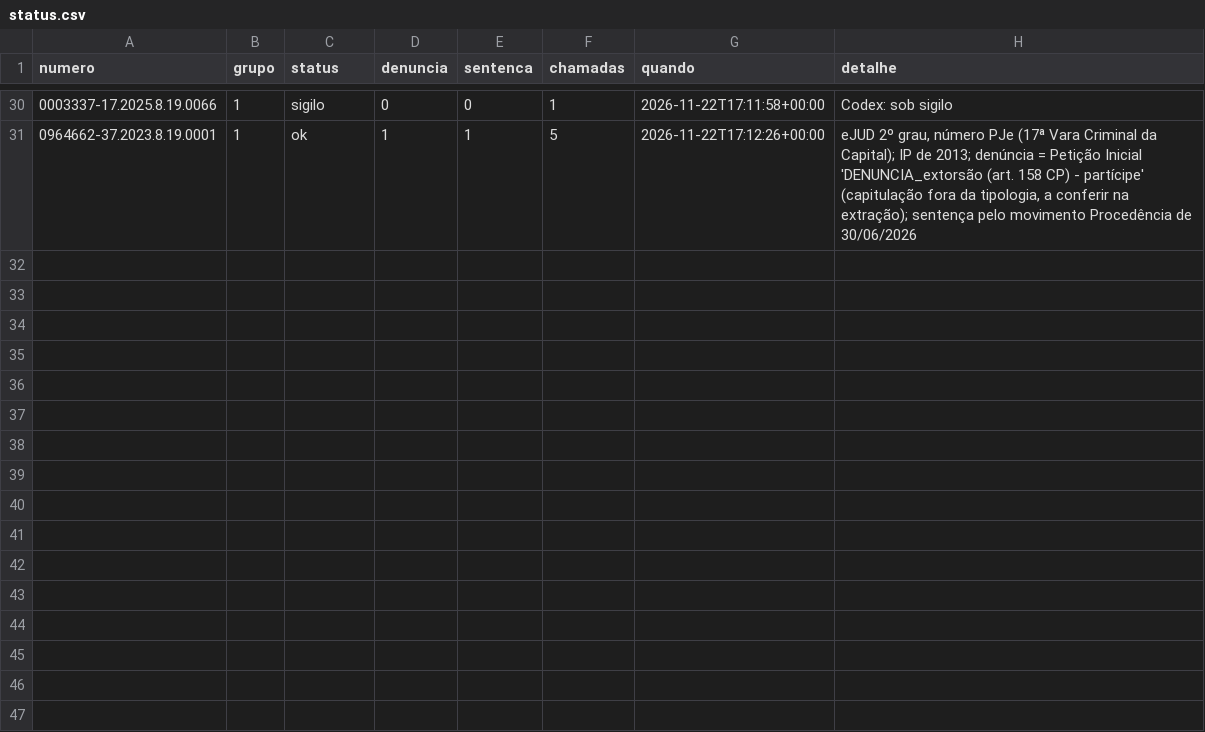
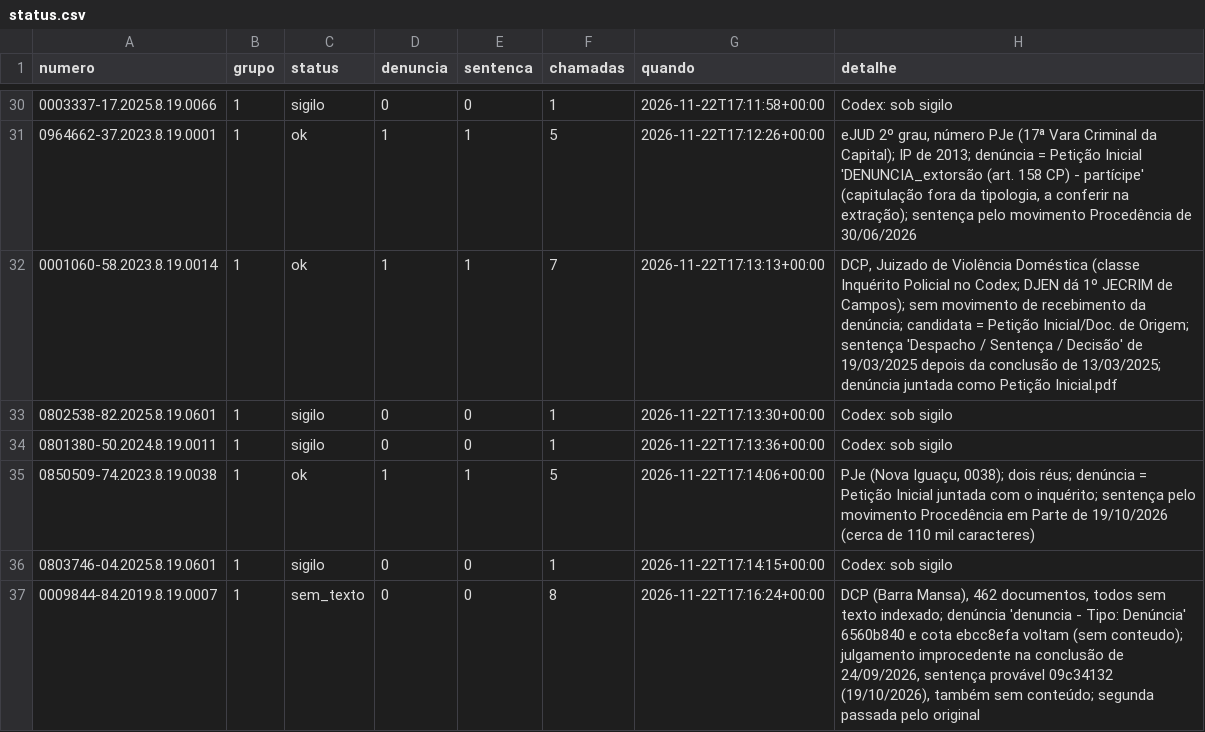
Before and after one commit to pbms01/FGV_TJPA, a CSV file: dados/codex_tjrj/status.csv, drawn as a sheet; only a part is shown, gaps mark what is left out.

```diff
--- a/dados/codex_tjrj/status.csv
+++ b/dados/codex_tjrj/status.csv
@@ -31 +31,7 @@ numero,grupo,status,denuncia,sentenca,chamadas,quando,detalhe
 0964662-37.2023.8.19.0001,1,ok,1,1,5,2026-11-22T17:12:26+00:00,"eJUD 2º grau, número PJe (17ª Vara Criminal da Capital); IP de 2013; denúncia = Petição Inicial 'DENUNCIA_extorsão (art. 158 CP) - partícipe' (capitulação fora da tipologia, a conferir na extração); sentença pelo movimento Procedência de 30/06/2026"
+0001060-58.2023.8.19.0014,1,ok,1,1,7,2026-11-22T17:13:13+00:00,"DCP, Juizado de Violência Doméstica (classe Inquérito Policial no Codex; DJEN dá 1º JECRIM de Campos); sem movimento de recebimento da denúncia; candidata = Petição Inicial/Doc. de Origem; sentença 'Despacho / Sentença / Decisão' de 19/03/2025 depois da conclusão de 13/03/2025; denúncia juntada como Petição Inicial.pdf"
+0802538-82.2025.8.19.0601,1,sigilo,0,0,1,2026-11-22T17:13:30+00:00,Codex: sob sigilo
+0801380-50.2024.8.19.0011,1,sigilo,0,0,1,2026-11-22T17:13:36+00:00,Codex: sob sigilo
+0850509-74.2023.8.19.0038,1,ok,1,1,5,2026-11-22T17:14:06+00:00,"PJe (Nova Iguaçu, 0038); dois réus; denúncia = Petição Inicial juntada com o inquérito; sentença pelo movimento Procedência em Parte de 19/10/2026 (cerca de 110 mil caracteres)"
+0803746-04.2025.8.19.0601,1,sigilo,0,0,1,2026-11-22T17:14:15+00:00,Codex: sob sigilo
+0009844-84.2019.8.19.0007,1,sem_texto,0,0,8,2026-11-22T17:16:24+00:00,"DCP (Barra Mansa), 462 documentos, todos sem texto indexado; denúncia 'denuncia - Tipo: Denúncia' 6560b840 e cota ebcc8efa voltam (sem conteudo); julgamento improcedente na conclusão de 24/09/2026, sentença provável 09c34132 (19/10/2026), também sem conteúdo; segunda passada pelo original"
```
Also changed, not shown: textos/tjrj/manifesto.csv, 6 other files.
